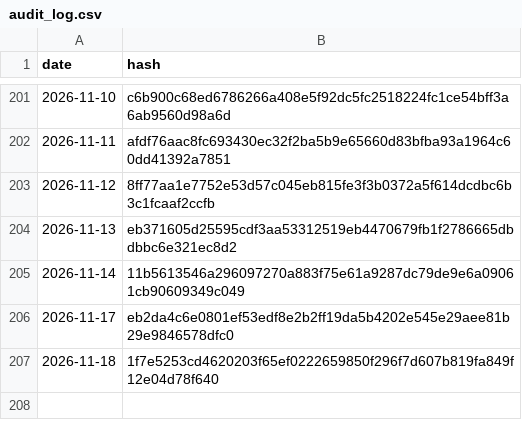
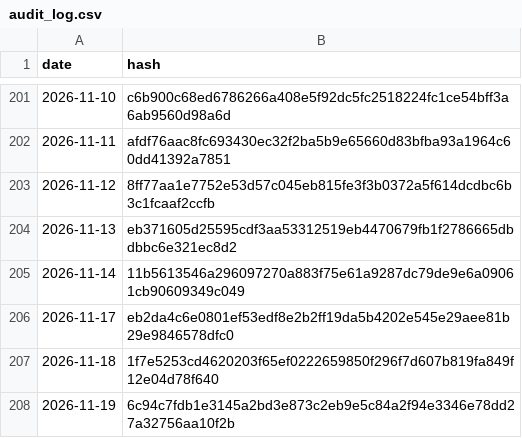
Before and after one commit to BibhaCoder/AAPIS-Audit-Log, a CSV file: audit_log.csv, drawn as a sheet; only a part is shown, gaps mark what is left out.

Commit message:
Public Audit Update 2026-11-19

```diff
--- a/audit_log.csv
+++ b/audit_log.csv
@@ -207 +207,2 @@ date,hash
 2026-11-18,1f7e5253cd4620203f65ef0222659850f296f7d607b819fa849f12e04d78f640
+2026-11-19,6c94c7fdb1e3145a2bd3e873c2eb9e5c84a2f94e3346e78dd27a32756aa10f2b
```
